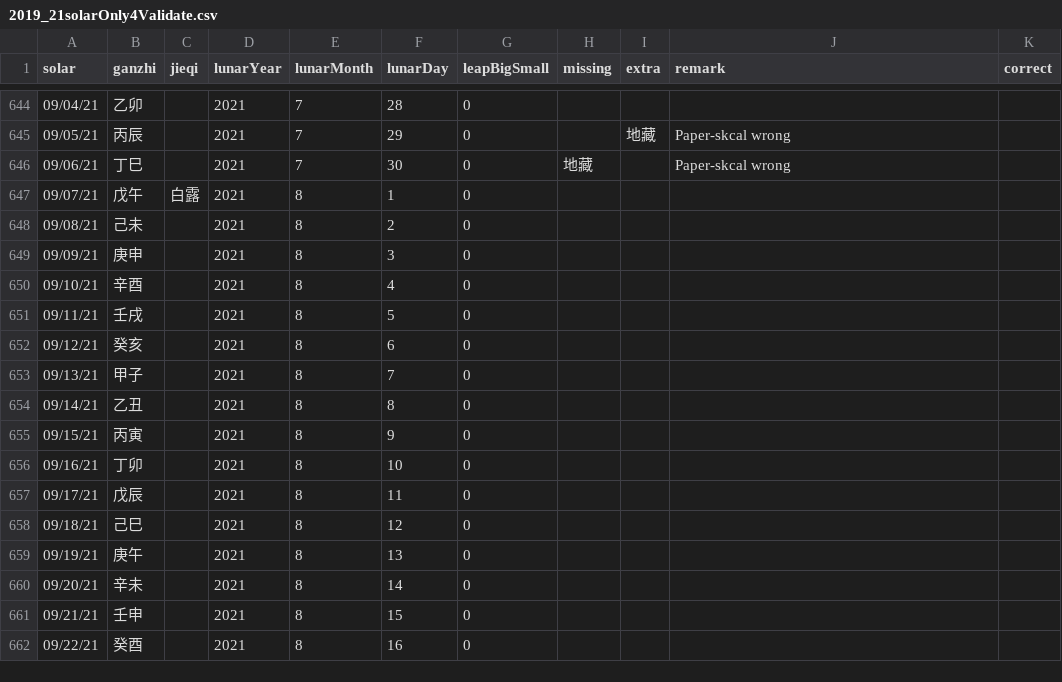
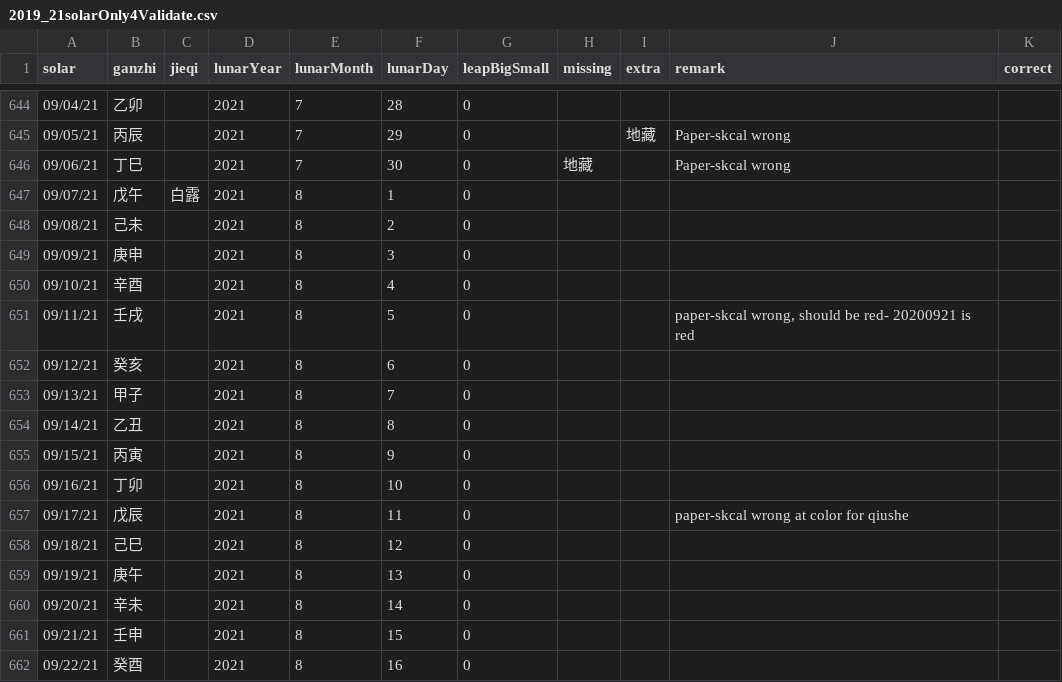
Before and after one commit to saleo/skcalDaysGenerator, a CSV file: public/2019_21solarOnly4Validate.csv, drawn as a sheet; only a part is shown, gaps mark what is left out; the diff covers the shown part only; the diff names each change by its address in the sheet, - before the commit and + after, or states it on an @@ line.

Commit message:
fix bug:color on 月晦,雷斋日,天地仓开日,南赡部洲击大法鼓,金龙四大王诞; add grey for 宜戒(gray)

```diff
--- a/public/2019_21solarOnly4Validate.csv
+++ b/public/2019_21solarOnly4Validate.csv
-J651 (remark): (empty)
+J651 (remark): paper-skcal wrong, should be red- 20200921 is red
-J657 (remark): (empty)
+J657 (remark): paper-skcal wrong at color for qiushe
```
Also changed, not shown: 5 edited cells elsewhere in this file, 2 other files.
